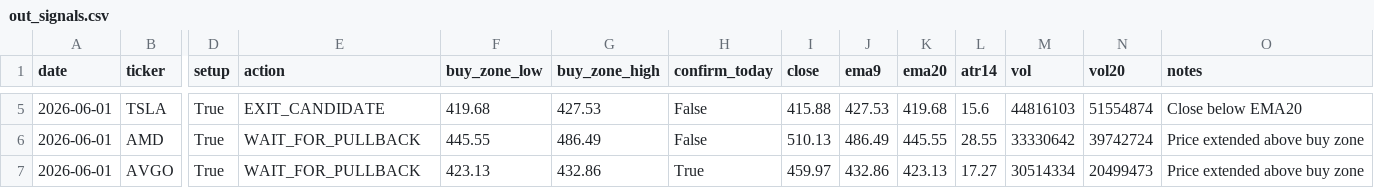
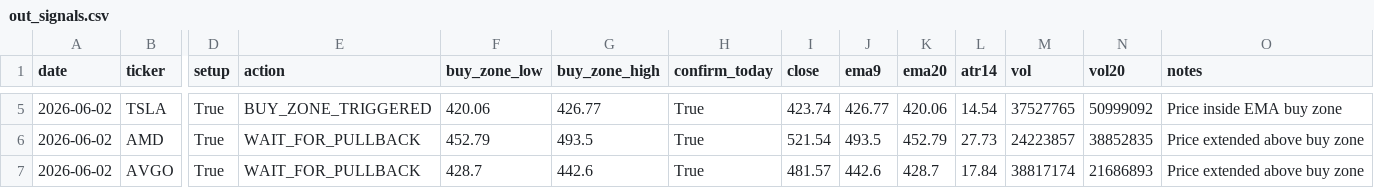
Before and after one commit to Ayodukale/S_B, a CSV file: data/out_signals.csv, drawn as a sheet; only a part is shown, gaps mark what is left out; the diff covers the shown part only; the diff names each change by its address in the sheet, - before the commit and + after, or states it on an @@ line.

```diff
--- a/data/out_signals.csv
+++ b/data/out_signals.csv
-A5:A7 (date): 2026-06-01
+A5:A7 (date): 2026-06-02
-E5 (action): EXIT_CANDIDATE
+E5 (action): BUY_ZONE_TRIGGERED
-F5 (buy_zone_low): 419.68
+F5 (buy_zone_low): 420.06
-G5 (buy_zone_high): 427.53
+G5 (buy_zone_high): 426.77
-H5:H6 (confirm_today): False
+H5:H6 (confirm_today): True
-I5 (close): 415.88
+I5 (close): 423.74
-J5 (ema9): 427.53
+J5 (ema9): 426.77
-K5 (ema20): 419.68
+K5 (ema20): 420.06
-L5 (atr14): 15.6
+L5 (atr14): 14.54
-M5 (vol): 44816103
+M5 (vol): 37527765
-N5 (vol20): 51554874
+N5 (vol20): 50999092
-O5 (notes): Close below EMA20
+O5 (notes): Price inside EMA buy zone
-F6 (buy_zone_low): 445.55
+F6 (buy_zone_low): 452.79
-G6 (buy_zone_high): 486.49
+G6 (buy_zone_high): 493.5
-I6 (close): 510.13
+I6 (close): 521.54
-J6 (ema9): 486.49
+J6 (ema9): 493.5
-K6 (ema20): 445.55
+K6 (ema20): 452.79
-L6 (atr14): 28.55
+L6 (atr14): 27.73
-M6 (vol): 33330642
+M6 (vol): 24223857
-N6 (vol20): 39742724
+N6 (vol20): 38852835
-F7 (buy_zone_low): 423.13
+F7 (buy_zone_low): 428.7
-G7 (buy_zone_high): 432.86
+G7 (buy_zone_high): 442.6
-I7 (close): 459.97
+I7 (close): 481.57
-J7 (ema9): 432.86
+J7 (ema9): 442.6
-K7 (ema20): 423.13
+K7 (ema20): 428.7
-L7 (atr14): 17.27
+L7 (atr14): 17.84
-M7 (vol): 30514334
+M7 (vol): 38817174
-N7 (vol20): 20499473
+N7 (vol20): 21686893
```
Also changed, not shown: 50 edited cells elsewhere in this file, data/ledger.csv, 4 other files.
